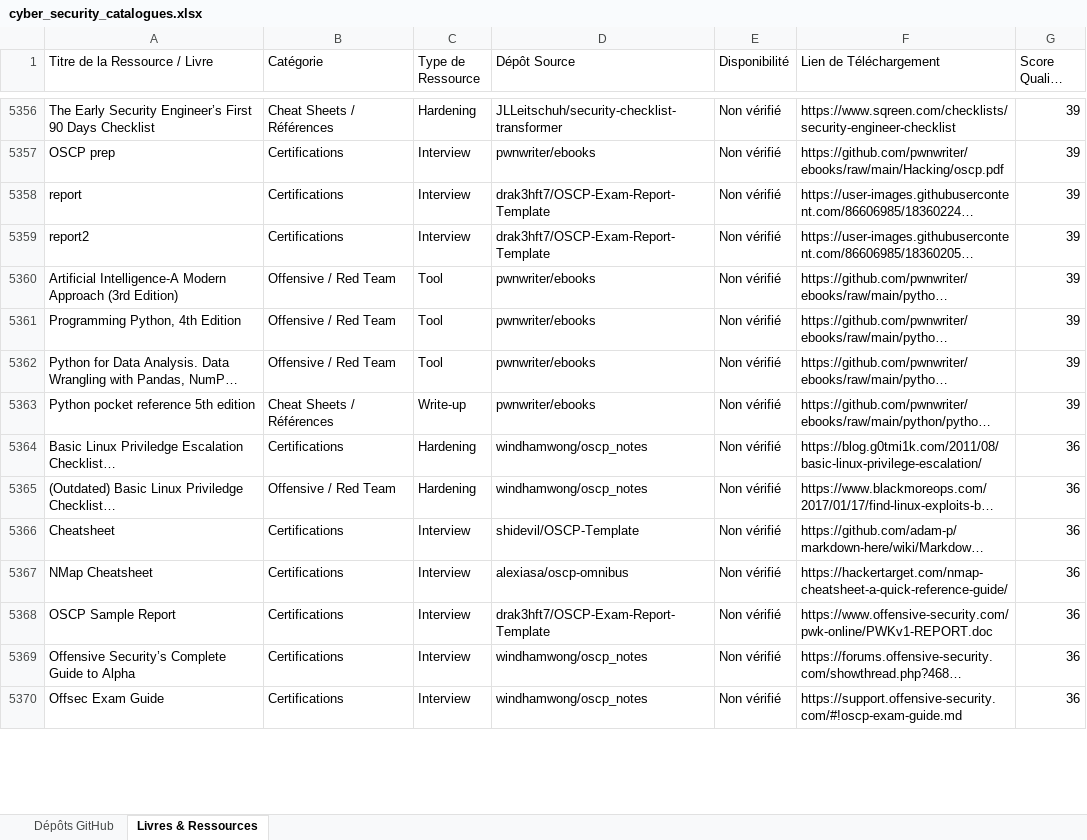
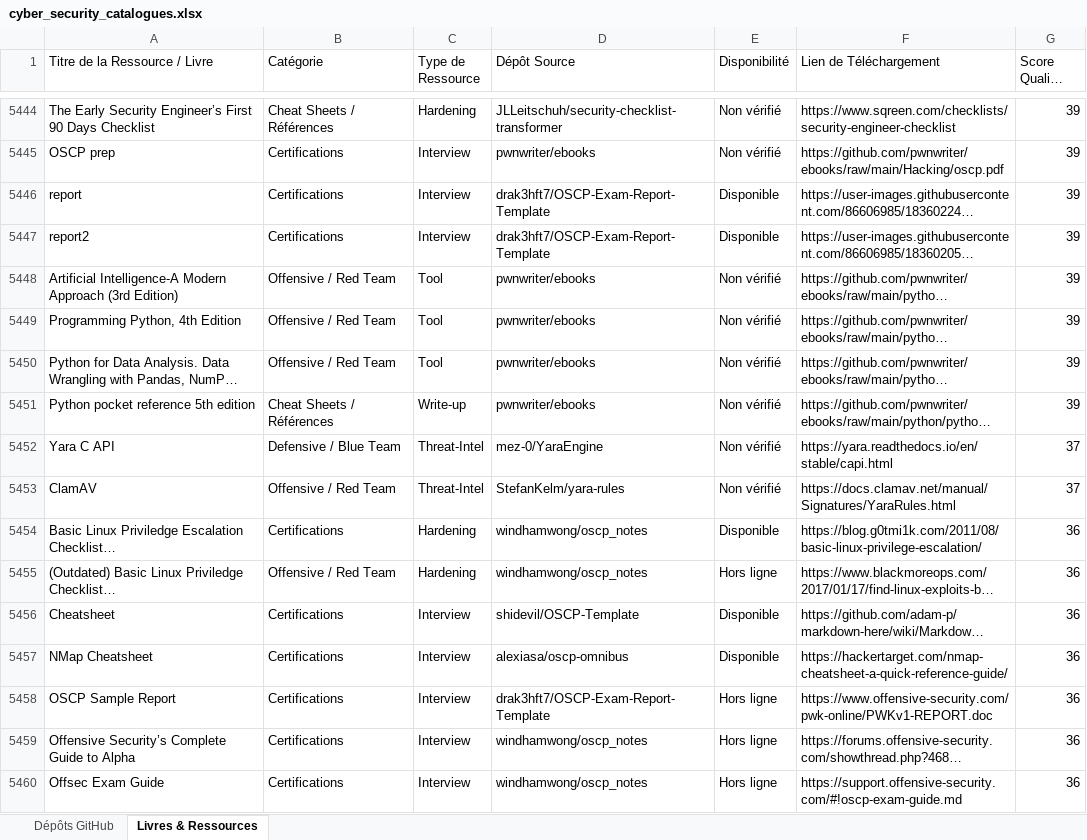
Before and after one commit to digitaleflex/GitHub-Cyber-Scanner-Pro, an Excel workbook: data/cyber_security_catalogues.xlsx, sheet Livres & Ressources, drawn as a sheet; only a part is shown, gaps mark what is left out; long unchanged cells end in …; values as stored, in another font and other column widths than the file's, no borders; addresses are those after the commit; the diff covers the shown part only; the diff names each change by its address in the sheet, - before the commit and + after, or states it on an @@ line.

```diff
--- a/data/cyber_security_catalogues.xlsx (sheet Livres & Ressources)
+++ b/data/cyber_security_catalogues.xlsx (sheet Livres & Ressources)
-E5446:E5447 (Disponibilité): Non vérifié
+E5446:E5447 (Disponibilité): Disponible
+row 5452: Yara C API | Defensive / Blue Team | Threat-Intel | mez-0/YaraEngine | Non vérifié | https://yara.readthedocs.io/en/stable/capi.html | 37
+row 5453: ClamAV | Offensive / Red Team | Threat-Intel | StefanKelm/yara-rules | Non vérifié | https://docs.clamav.net/manual/Signatures/YaraRules.html | 37
-E5454 (Disponibilité): Non vérifié
+E5454 (Disponibilité): Disponible
-E5455 (Disponibilité): Non vérifié
+E5455 (Disponibilité): Hors ligne
-E5456:E5457 (Disponibilité): Non vérifié
+E5456:E5457 (Disponibilité): Disponible
-E5458:E5460 (Disponibilité): Non vérifié
+E5458:E5460 (Disponibilité): Hors ligne
```
Also changed, not shown: 116 added rows, 13 removed rows and 86 edited cells elsewhere in this sheet, sheet Dépôts GitHub, 6 other files.
